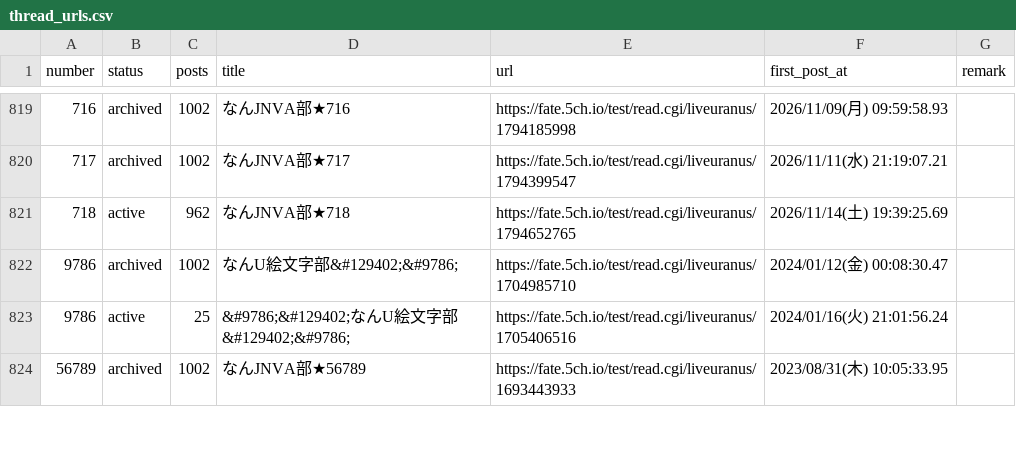
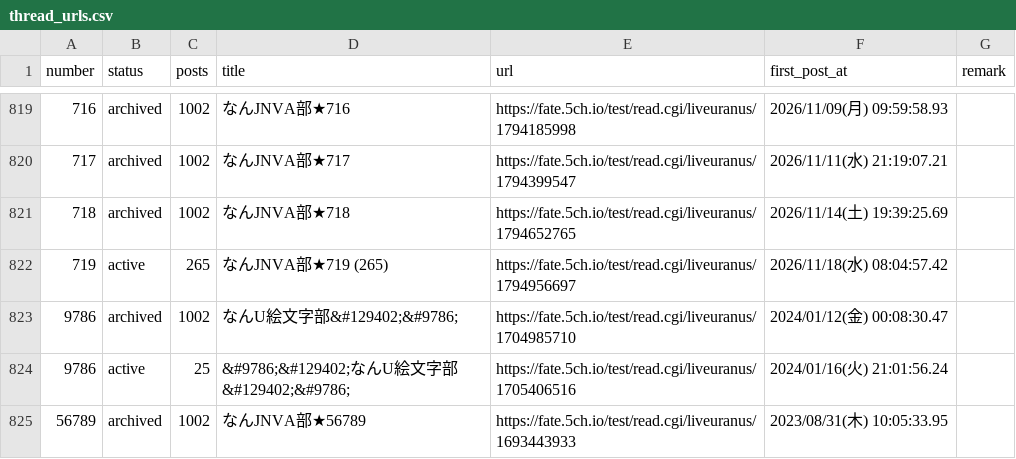
Before and after one commit to aka7774/nai_ch_wiki, a CSV file: thread_back_up/thread_urls.csv, drawn as a sheet; only a part is shown, gaps mark what is left out.

```diff
--- a/thread_back_up/thread_urls.csv
+++ b/thread_back_up/thread_urls.csv
@@ -820,3 +820,4 @@ number,status,posts,title,url,first_post_at,remark
 717,archived,1002,なんJNVA部★717,https://fate.5ch.io/test/read.cgi/liveuranus/1794399547,2026/11/11(水) 21:19:07.21,
-718,active,962,なんJNVA部★718,https://fate.5ch.io/test/read.cgi/liveuranus/1794652765,2026/11/14(土) 19:39:25.69,
+718,archived,1002,なんJNVA部★718,https://fate.5ch.io/test/read.cgi/liveuranus/1794652765,2026/11/14(土) 19:39:25.69,
+719,active,265,なんJNVA部★719  (265),https://fate.5ch.io/test/read.cgi/liveuranus/1794956697,2026/11/18(水) 08:04:57.42,
 9786,archived,1002,なんU絵文字部&#129402;&#9786;,https://fate.5ch.io/test/read.cgi/liveuranus/1704985710,2024/01/12(金) 00:08:30.47,
```
Also changed, not shown: 58 other files.
